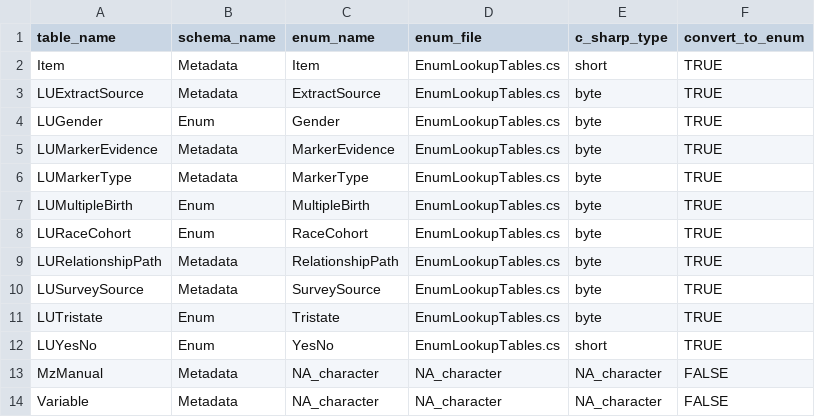
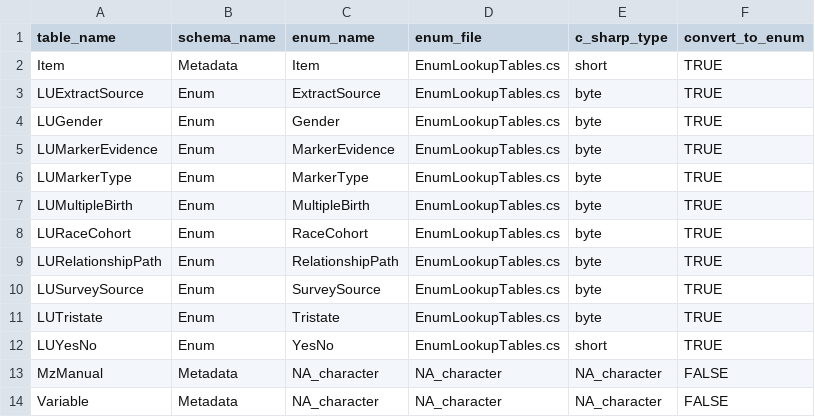
Before and after one commit to nlsy-links/nlsy-links-determination-2017, a CSV file: data-public/metadata/tables/_mapping.csv, drawn as a sheet.

Commit message:
move some table from metdata to enum schema
See #16

```diff
--- a/data-public/metadata/tables/_mapping.csv
+++ b/data-public/metadata/tables/_mapping.csv
@@ -2,10 +2,10 @@ table_name,schema_name,enum_name,enum_file,c_sharp_type,convert_to_enum
 Item,Metadata,Item,EnumLookupTables.cs,short,TRUE
-LUExtractSource,Metadata,ExtractSource,EnumLookupTables.cs,byte,TRUE
+LUExtractSource,Enum,ExtractSource,EnumLookupTables.cs,byte,TRUE
 LUGender,Enum,Gender,EnumLookupTables.cs,byte,TRUE
-LUMarkerEvidence,Metadata,MarkerEvidence,EnumLookupTables.cs,byte,TRUE
-LUMarkerType,Metadata,MarkerType,EnumLookupTables.cs,byte,TRUE
+LUMarkerEvidence,Enum,MarkerEvidence,EnumLookupTables.cs,byte,TRUE
+LUMarkerType,Enum,MarkerType,EnumLookupTables.cs,byte,TRUE
 LUMultipleBirth,Enum,MultipleBirth,EnumLookupTables.cs,byte,TRUE
 LURaceCohort,Enum,RaceCohort,EnumLookupTables.cs,byte,TRUE
-LURelationshipPath,Metadata,RelationshipPath,EnumLookupTables.cs,byte,TRUE
-LUSurveySource,Metadata,SurveySource,EnumLookupTables.cs,byte,TRUE
+LURelationshipPath,Enum,RelationshipPath,EnumLookupTables.cs,byte,TRUE
+LUSurveySource,Enum,SurveySource,EnumLookupTables.cs,byte,TRUE
 LUTristate,Enum,Tristate,EnumLookupTables.cs,byte,TRUE
```
Also changed, not shown: 6 other files.
